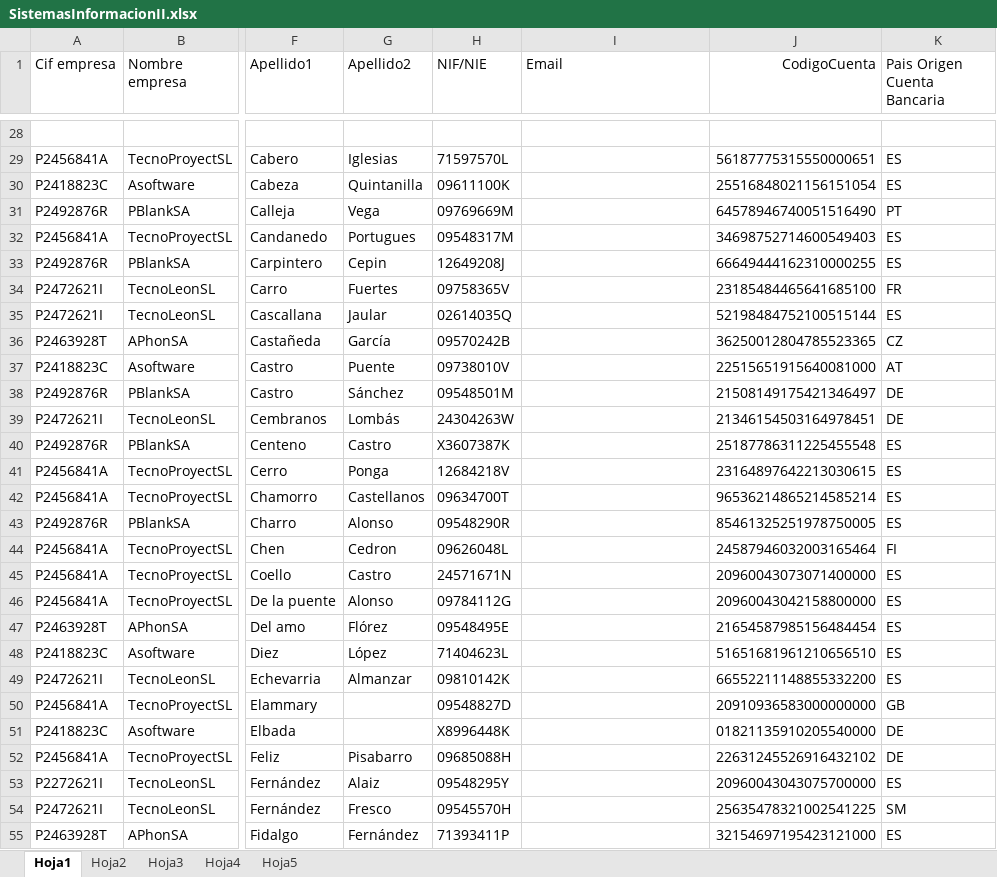
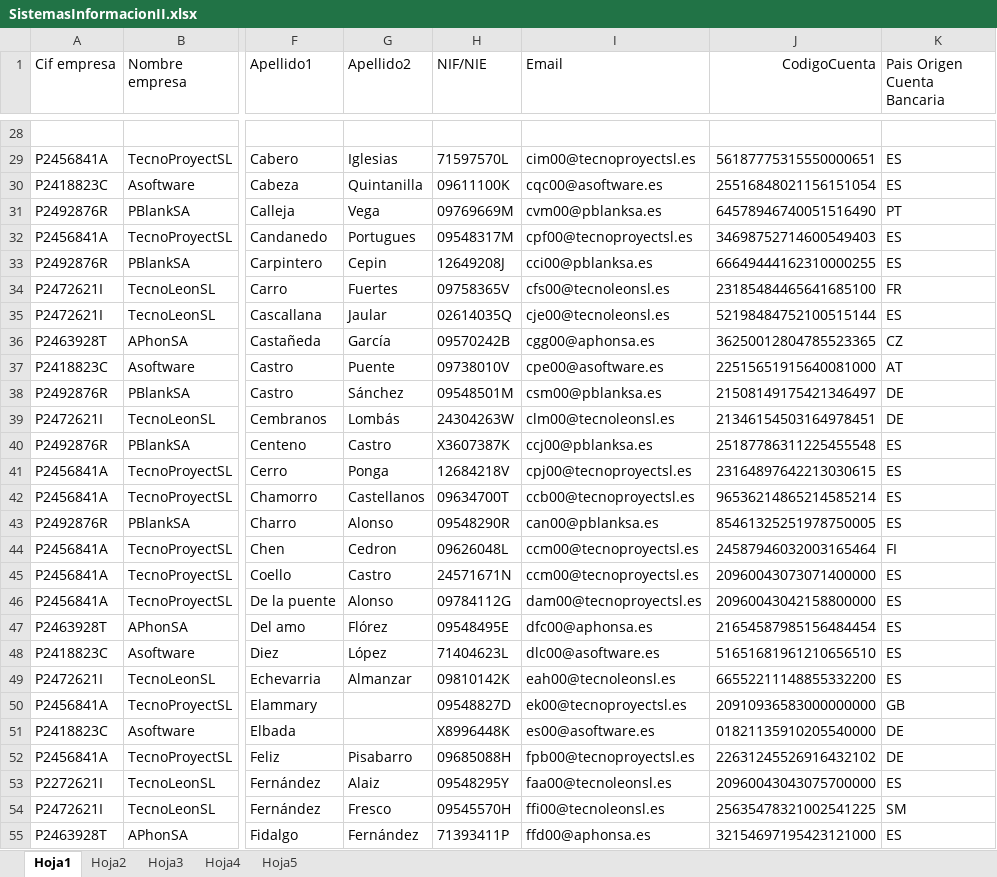
Before and after one commit to msperl00/SIS2-2020, an Excel workbook: SIS2-2020/resources/SistemasInformacionII.xlsx, sheet Hoja1, drawn as a sheet; only a part is shown, gaps mark what is left out; values as stored, in another font and other column widths than the file's, no borders; the diff covers the shown part only; the diff names each change by its address in the sheet, - before the commit and + after, or states it on an @@ line.

Commit message:
Finalizacion de la practica 3 -> Faltan cargar los valores de las otras hojas

```diff
--- a/SIS2-2020/resources/SistemasInformacionII.xlsx (sheet Hoja1)
+++ b/SIS2-2020/resources/SistemasInformacionII.xlsx (sheet Hoja1)
-I29 (Email): (empty)
+I29 (Email): cim00@tecnoproyectsl.es
-I30 (Email): (empty)
+I30 (Email): cqc00@asoftware.es
-I31 (Email): (empty)
+I31 (Email): cvm00@pblanksa.es
-I32 (Email): (empty)
+I32 (Email): cpf00@tecnoproyectsl.es
-I33 (Email): (empty)
+I33 (Email): cci00@pblanksa.es
-I34 (Email): (empty)
+I34 (Email): cfs00@tecnoleonsl.es
-I35 (Email): (empty)
+I35 (Email): cje00@tecnoleonsl.es
-I36 (Email): (empty)
+I36 (Email): cgg00@aphonsa.es
-I37 (Email): (empty)
+I37 (Email): cpe00@asoftware.es
-I38 (Email): (empty)
+I38 (Email): csm00@pblanksa.es
-I39 (Email): (empty)
+I39 (Email): clm00@tecnoleonsl.es
-I40 (Email): (empty)
+I40 (Email): ccj00@pblanksa.es
-I41 (Email): (empty)
+I41 (Email): cpj00@tecnoproyectsl.es
-I42 (Email): (empty)
+I42 (Email): ccb00@tecnoproyectsl.es
-I43 (Email): (empty)
+I43 (Email): can00@pblanksa.es
-I44:I45 (Email): (empty)
+I44:I45 (Email): ccm00@tecnoproyectsl.es
-I46 (Email): (empty)
+I46 (Email): dam00@tecnoproyectsl.es
-I47 (Email): (empty)
+I47 (Email): dfc00@aphonsa.es
-I48 (Email): (empty)
+I48 (Email): dlc00@asoftware.es
-I49 (Email): (empty)
+I49 (Email): eah00@tecnoleonsl.es
-I50 (Email): (empty)
+I50 (Email): ek00@tecnoproyectsl.es
-I51 (Email): (empty)
+I51 (Email): es00@asoftware.es
-I52 (Email): (empty)
+I52 (Email): fpb00@tecnoproyectsl.es
-I53 (Email): (empty)
+I53 (Email): faa00@tecnoleonsl.es
-I54 (Email): (empty)
+I54 (Email): ffi00@tecnoleonsl.es
-I55 (Email): (empty)
+I55 (Email): ffd00@aphonsa.es
```
Also changed, not shown: 77 edited cells elsewhere in this sheet, 2 other files.
